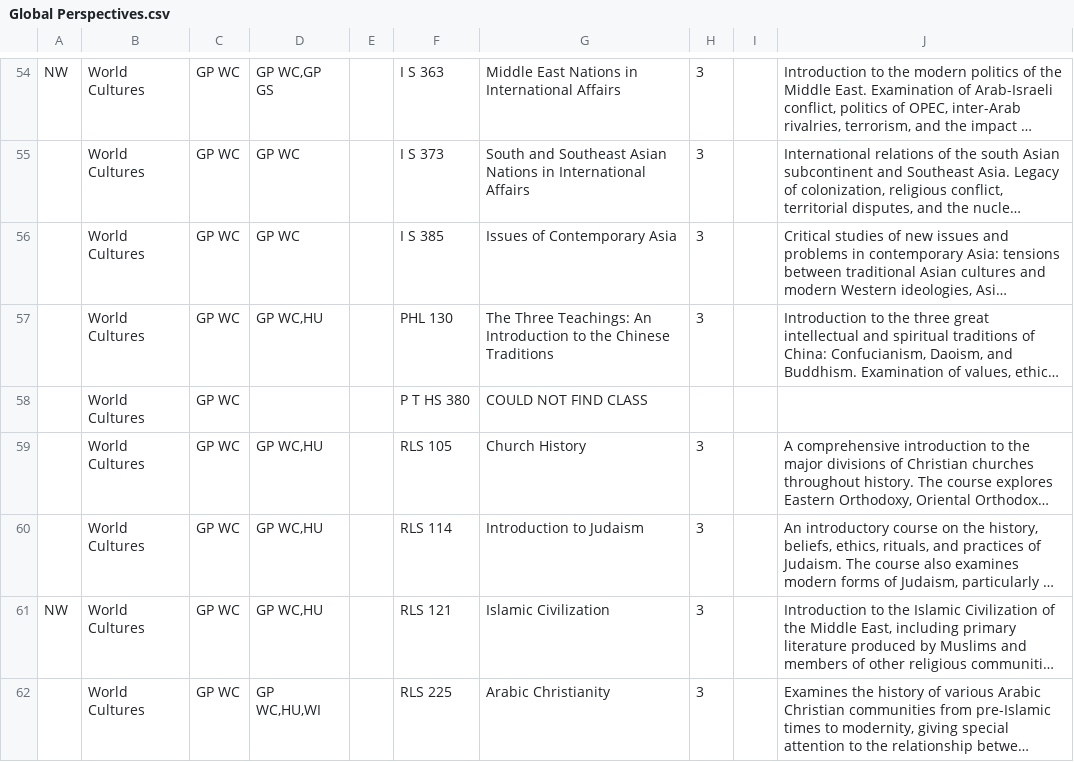
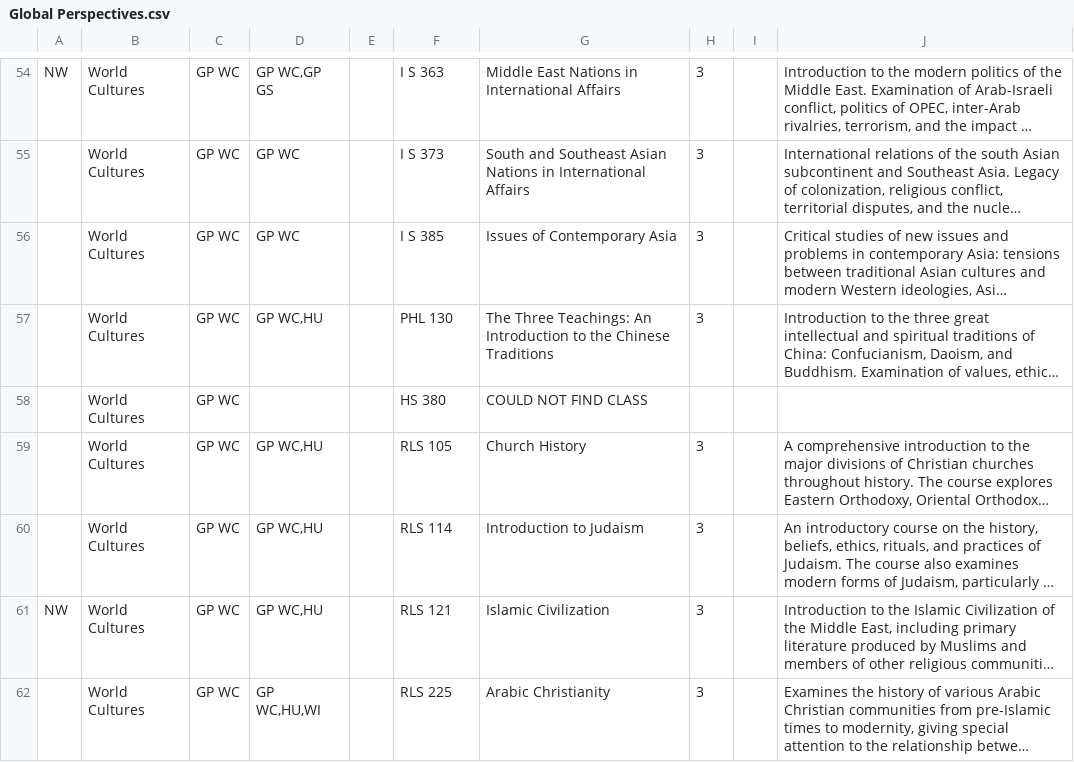
Before and after one commit to Mario-Kart-Felix/bradley_courses_2_csvs, a CSV file: outputs/bcc_approved_courses_page_CSVs/Global Perspectives.csv, drawn as a sheet; only a part is shown, gaps mark what is left out; long unchanged cells end in …; the diff names each change by its address in the sheet, - before the commit and + after, or states it on an @@ line.

```diff
--- a/outputs/bcc_approved_courses_page_CSVs/Global Perspectives.csv
+++ b/outputs/bcc_approved_courses_page_CSVs/Global Perspectives.csv
-F58: P T HS 380
+F58: HS 380
```
Also changed, not shown: outputs/bcc_approved_courses_page_CSVs/Core Practices.csv, outputs/bcc_approved_courses_page_CSVs/Multidisciplinary Integration.csv, 11 other files.
